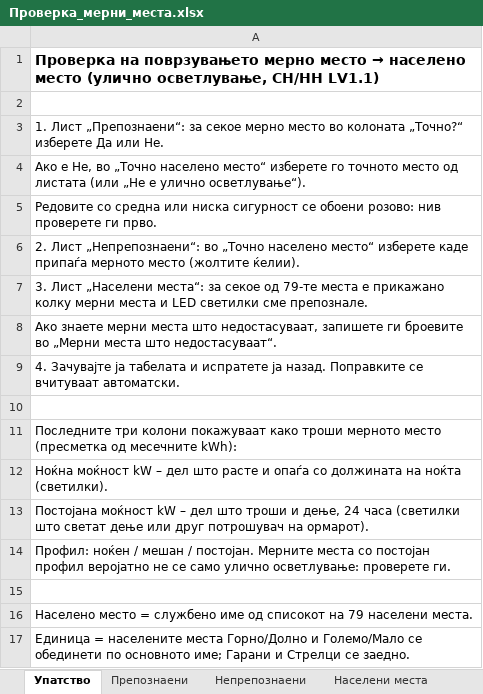
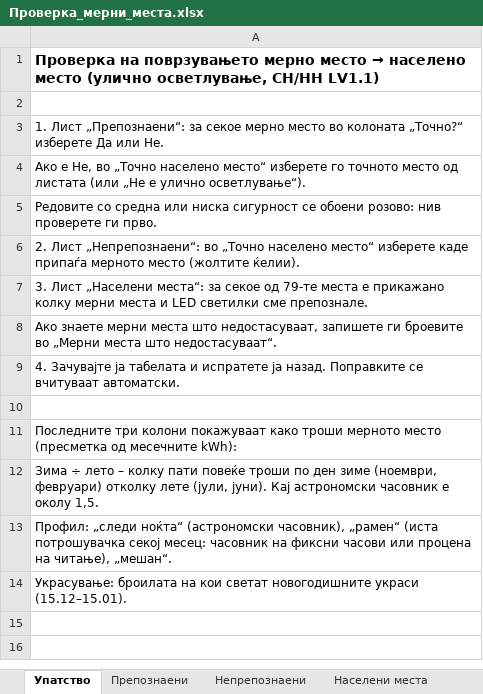
Before and after one commit to alektino/prvproekt, an Excel workbook: analiza-svetilki/izlez/Проверка_мерни_места.xlsx, sheet Упатство, drawn as a sheet; values as stored, in another font and other column widths than the file's, no borders; the diff names each change by its address in the sheet, - before the commit and + after, or states it on an @@ line.

```diff
--- a/analiza-svetilki/izlez/Проверка_мерни_места.xlsx (sheet Упатство)
+++ b/analiza-svetilki/izlez/Проверка_мерни_места.xlsx (sheet Упатство)
-A12: Ноќна моќност kW – дел што расте и опаѓа со должината на ноќта (светилки).
+A12: Зима ÷ лето – колку пати повеќе троши по ден зиме (ноември, февруари) отколку лете (јули, јуни). Кај астрономски часовник е околу 1,5.
-A13: Постојана моќност kW – дел што троши и дење, 24 часа (светилки што светат дење или друг потрошувач на ормарот).
+A13: Профил: „следи ноќта“ (астрономски часовник), „рамен“ (иста потрошувачка секој месец: часовник на фиксни часови или процена на читање), „мешан“.
-A14: Профил: ноќен / мешан / постојан. Мерните места со постојан профил веројатно не се само улично осветлување: проверете ги.
+A14: Украсување: броилата на кои светат новогодишните украси (15.12–15.01).
-row 15: (empty)
-row 16: Населено место = службено име од списокот на 79 населени места.
-row 17: Единица = населените места Горно/Долно и Големо/Мало се обединети по основното име; Гарани и Стрелци се заедно.
```
Also changed, not shown: sheet Препознаени, sheet Непрепознаени, analiza-svetilki/izlez/Анализа_светилки.xlsx, 16 other files.
